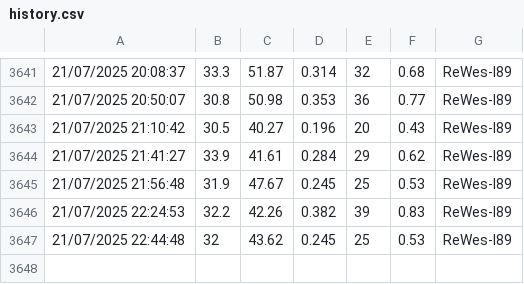
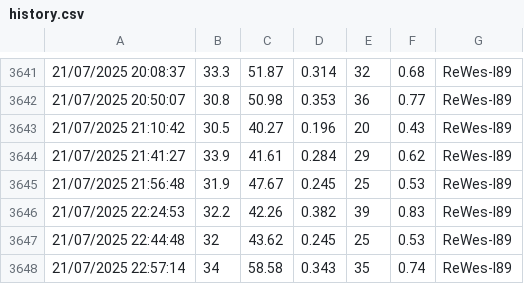
Before and after one commit to vohonghai/realtime-weather-data, a CSV file: history.csv, drawn as a sheet; only a part is shown, gaps mark what is left out.

```diff
--- a/history.csv
+++ b/history.csv
@@ -3647 +3647,2 @@
 21/07/2025 22:44:48,32,43.62,0.245,25,0.53,ReWes-I89
+21/07/2025 22:57:14,34,58.58,0.343,35,0.74,ReWes-I89
```
